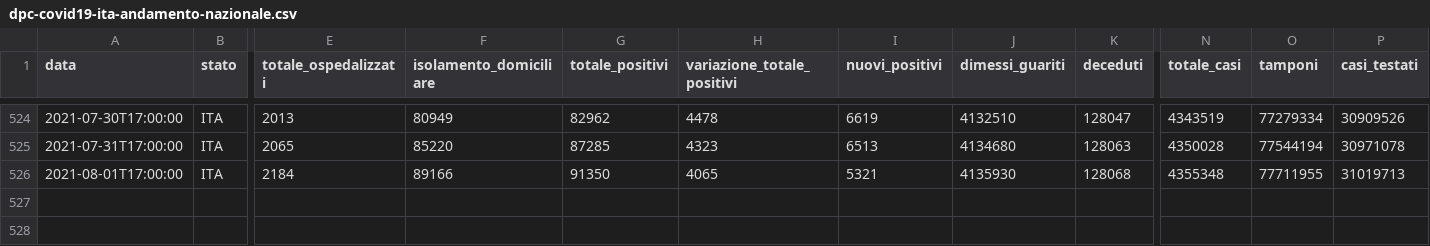
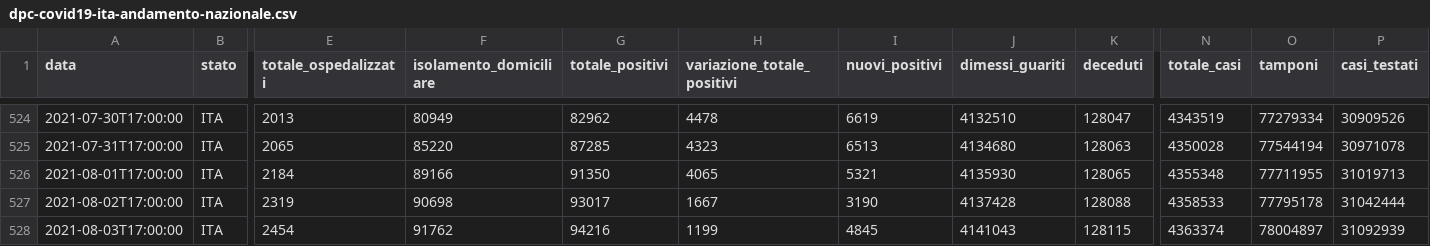
Before and after one commit to framilano/framilano.github.io, a CSV file: Projects/covid19graphs/src/dpc-covid19-ita-andamento-nazionale.csv, drawn as a sheet; only a part is shown, gaps mark what is left out; rows hold the shown columns only; the diff names each change by its address in the sheet, - before the commit and + after, or states it on an @@ line.

```diff
--- a/Projects/covid19graphs/src/dpc-covid19-ita-andamento-nazionale.csv
+++ b/Projects/covid19graphs/src/dpc-covid19-ita-andamento-nazionale.csv
-K526 (deceduti): 128068
+K526 (deceduti): 128065
+row 527: 2021-08-02T17:00:00 | ITA | 2319 | 90698 | 93017 | 1667 | 3190 | 4137428 | 128088 | 4358533 | 77795178 | 31042444
+row 528: 2021-08-03T17:00:00 | ITA | 2454 | 91762 | 94216 | 1199 | 4845 | 4141043 | 128115 | 4363374 | 78004897 | 31092939
```
Also changed, not shown: 4 other files.
